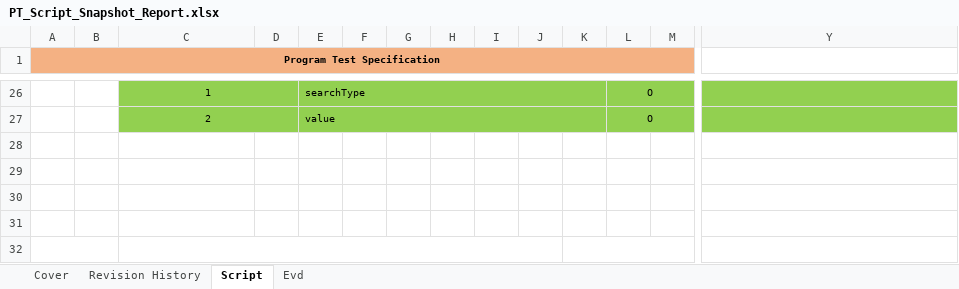
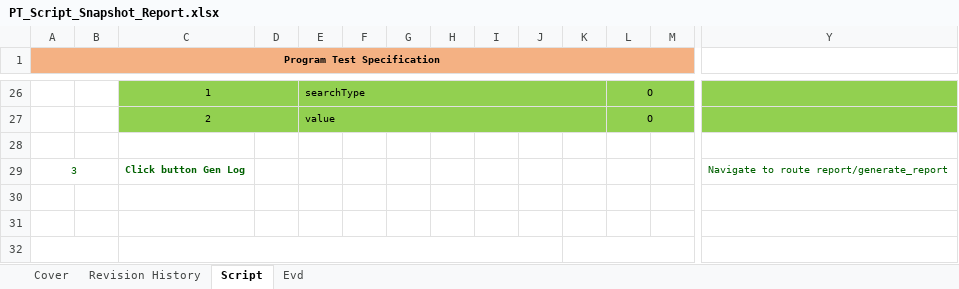
Before and after one commit to youngngreen/ITOP, an Excel workbook: 01_Documents/FTH/UT/PT/PT_Script_Snapshot_Report.xlsx, sheet Script, drawn as a sheet; only a part is shown, gaps mark what is left out; values as stored, in another font and other column widths than the file's, no borders; rows hold the shown columns only; the diff names each change by its address in the sheet, - before the commit and + after, or states it on an @@ line.

```diff
--- a/01_Documents/FTH/UT/PT/PT_Script_Snapshot_Report.xlsx (sheet Script)
+++ b/01_Documents/FTH/UT/PT/PT_Script_Snapshot_Report.xlsx (sheet Script)
-row 29: (empty)
+row 29: 3 |  | Click button Gen Log |  |  |  |  |  |  |  |  |  |  | Navigate to route report/generate_report
+A29:B29 merged
```
Also changed, not shown: 01_Documents/FTH/PS/Message List.xlsx, 01_Documents/FTH/UT/IT/IT_Script_Snapshot_Report.xlsx, 7 other files.
